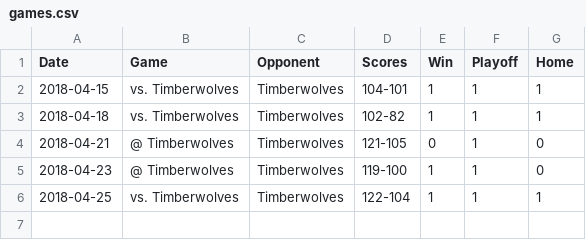
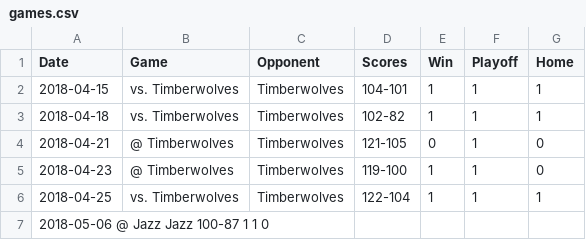
Before and after one commit to yingyuhsieh/data, a CSV file: games.csv, drawn as a sheet.

Commit message:
update 5/6

```diff
--- a/games.csv
+++ b/games.csv
@@ -6 +6,2 @@ Date	Game	Opponent	Scores	Win	Playoff	Home
 2018-04-25	vs. Timberwolves	Timberwolves	122-104	1	1	1
+2018-05-06  @ Jazz  Jazz  100-87  1 1 0
```
